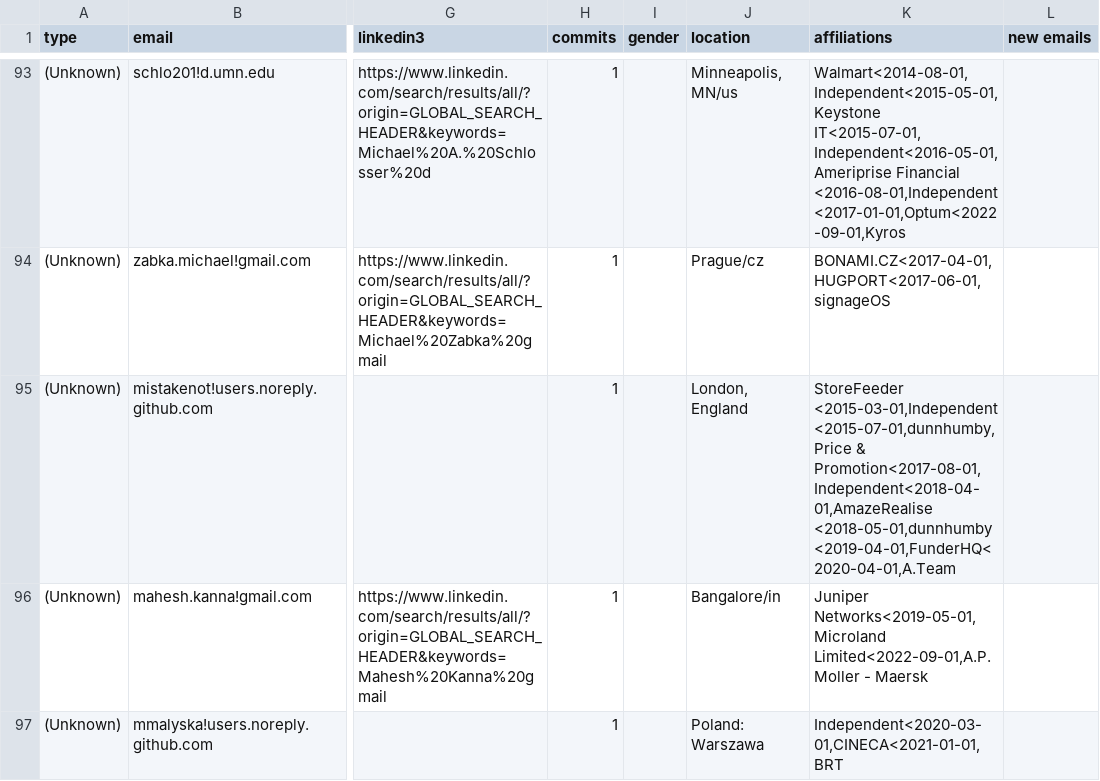
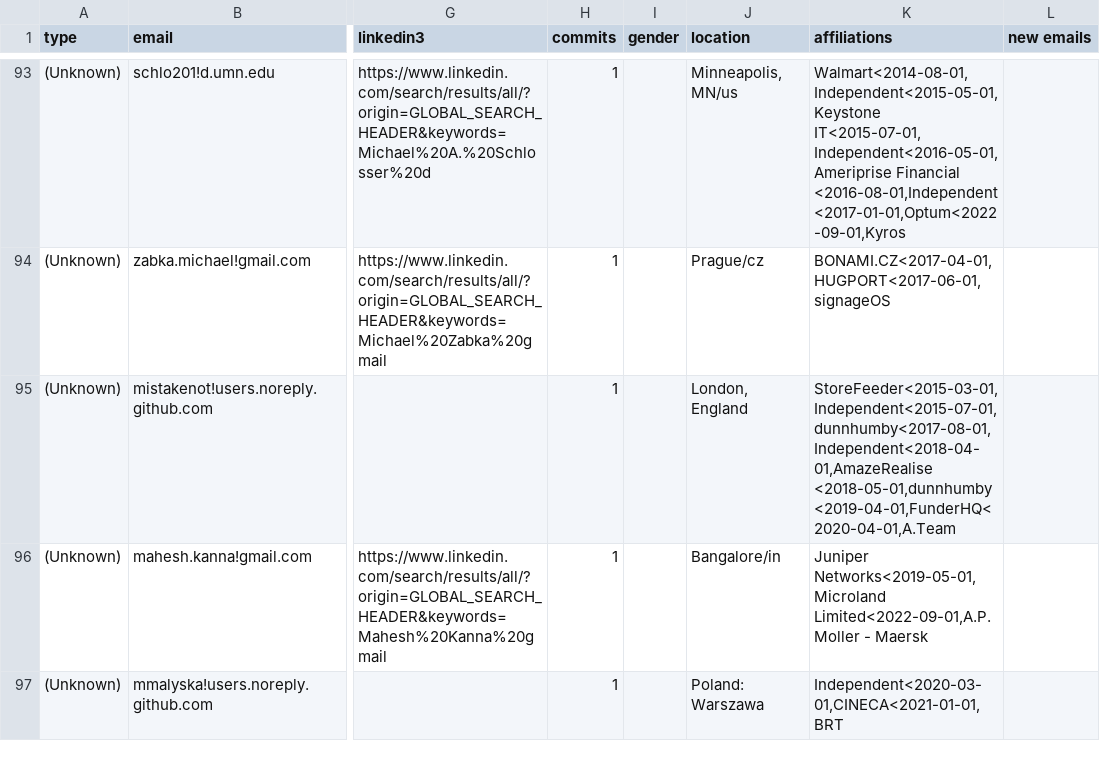
Before and after one commit to cncf/gitdm, a CSV file: src/affiliations.csv, drawn as a sheet; only a part is shown, gaps mark what is left out; the diff covers the shown part only; the diff names each change by its address in the sheet, - before the commit and + after, or states it on an @@ line.

Commit message:
Manual fixes
Signed-off-by: Łukasz Gryglicki <lgryglicki@cncf.io>

```diff
--- a/src/affiliations.csv
+++ b/src/affiliations.csv
-K95 (affiliations): StoreFeeder <2015-03-01,Independent<2015-07-01,dunnhumby, Price & Promotion<2017-08-01,Independent<2018-04-01,AmazeRealise <2018-05-01,dunnhumby <2019-04-01,FunderHQ<2020-04-01,A.Team
+K95 (affiliations): StoreFeeder<2015-03-01,Independent<2015-07-01,dunnhumby<2017-08-01,Independent<2018-04-01,AmazeRealise <2018-05-01,dunnhumby <2019-04-01,FunderHQ<2020-04-01,A.Team
```
Also changed, not shown: 1 edited cell elsewhere in this file.
